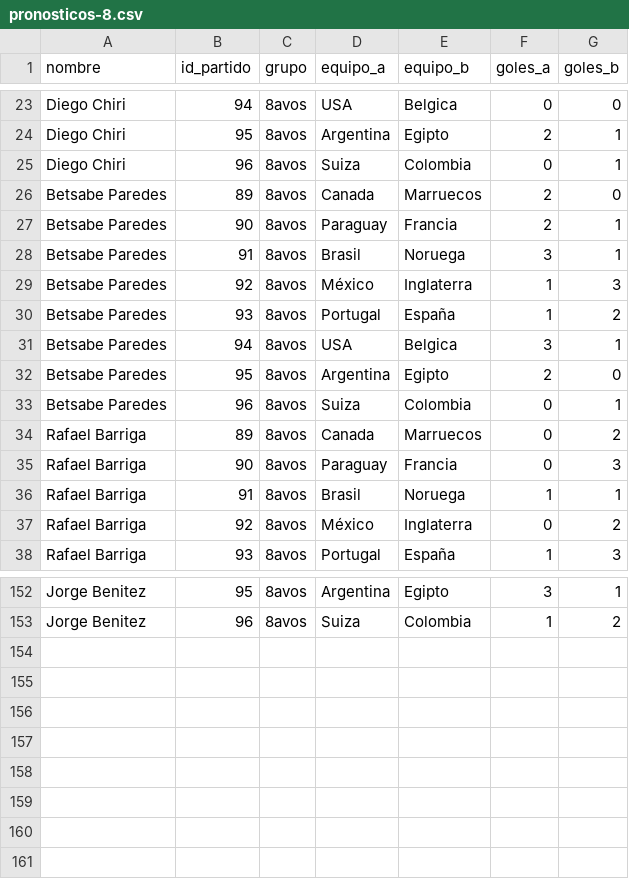
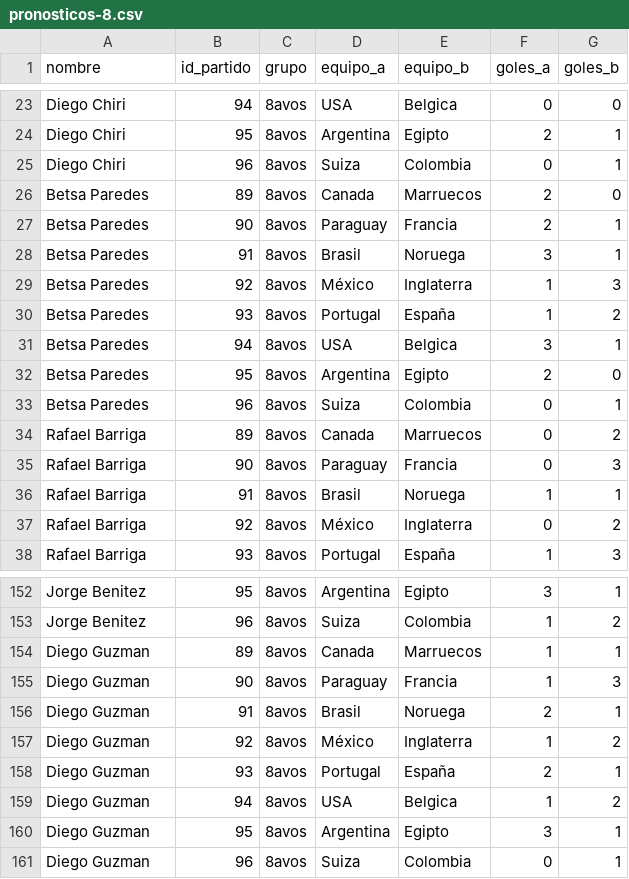
Before and after one commit to attisDev92/scores-Polla_mundialista_ICCA, a CSV file: public/pronosticos-8.csv, drawn as a sheet; only a part is shown, gaps mark what is left out.

```diff
--- a/public/pronosticos-8.csv
+++ b/public/pronosticos-8.csv
@@ -25,10 +25,10 @@ Diego Chiri,95,8avos,Argentina,Egipto,2,1
 Diego Chiri,96,8avos,Suiza,Colombia,0,1
-Betsabe Paredes,89,8avos,Canada,Marruecos,2,0
-Betsabe Paredes,90,8avos,Paraguay,Francia,2,1
-Betsabe Paredes,91,8avos,Brasil,Noruega,3,1
-Betsabe Paredes,92,8avos,México,Inglaterra,1,3
-Betsabe Paredes,93,8avos,Portugal,España,1,2
-Betsabe Paredes,94,8avos,USA,Belgica,3,1
-Betsabe Paredes,95,8avos,Argentina,Egipto,2,0
-Betsabe Paredes,96,8avos,Suiza,Colombia,0,1
+Betsa Paredes,89,8avos,Canada,Marruecos,2,0
+Betsa Paredes,90,8avos,Paraguay,Francia,2,1
+Betsa Paredes,91,8avos,Brasil,Noruega,3,1
+Betsa Paredes,92,8avos,México,Inglaterra,1,3
+Betsa Paredes,93,8avos,Portugal,España,1,2
+Betsa Paredes,94,8avos,USA,Belgica,3,1
+Betsa Paredes,95,8avos,Argentina,Egipto,2,0
+Betsa Paredes,96,8avos,Suiza,Colombia,0,1
 Rafael Barriga,89,8avos,Canada,Marruecos,0,2
@@ -153 +153,9 @@ Jorge Benitez,95,8avos,Argentina,Egipto,3,1
 Jorge Benitez,96,8avos,Suiza,Colombia,1,2
+Diego Guzman,89,8avos,Canada,Marruecos,1,1
+Diego Guzman,90,8avos,Paraguay,Francia,1,3
+Diego Guzman,91,8avos,Brasil,Noruega,2,1
+Diego Guzman,92,8avos,México,Inglaterra,1,2
+Diego Guzman,93,8avos,Portugal,España,2,1
+Diego Guzman,94,8avos,USA,Belgica,1,2
+Diego Guzman,95,8avos,Argentina,Egipto,3,1
+Diego Guzman,96,8avos,Suiza,Colombia,0,1
```
Also changed, not shown: public/pronosticos-16.csv, public/pronosticos.csv.
